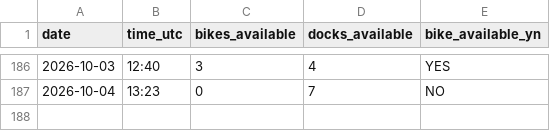
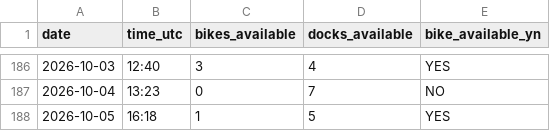
Before and after one commit to luckycybil/fiveways-bike-monitor, a CSV file: fiveways_log.csv, drawn as a sheet; only a part is shown, gaps mark what is left out; the diff names each change by its address in the sheet, - before the commit and + after, or states it on an @@ line.

Commit message:
Log: 2026-10-05 16:18 UTC

```diff
--- a/fiveways_log.csv
+++ b/fiveways_log.csv
+row 188: 2026-10-05 | 16:18 | 1 | 5 | YES
```
